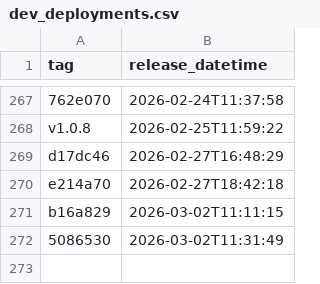
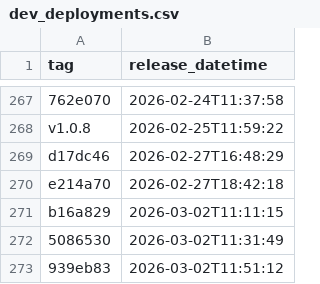
Before and after one commit to NHSDigital/eps-assist-me, a CSV file: _data/dev_deployments.csv, drawn as a sheet; only a part is shown, gaps mark what is left out.

```diff
--- a/_data/dev_deployments.csv
+++ b/_data/dev_deployments.csv
@@ -272 +272,2 @@ b16a829,2026-03-02T11:11:15
 5086530,2026-03-02T11:31:49
+939eb83,2026-03-02T11:51:12
```
Also changed, not shown: 1 other file.
